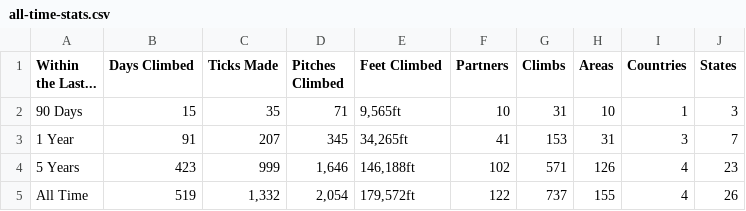
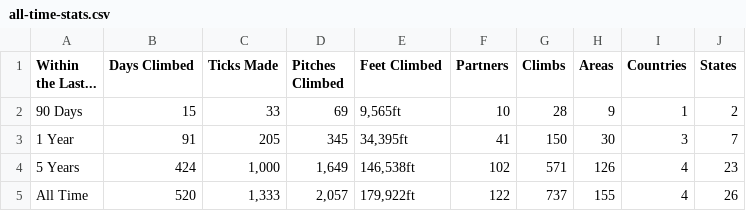
Before and after one commit to achiquit/websitejazzhands, a CSV file: climbing/data/all-time-stats.csv, drawn as a sheet.

```diff
--- a/climbing/data/all-time-stats.csv
+++ b/climbing/data/all-time-stats.csv
@@ -1,5 +1,5 @@
 "Within the Last...","Days Climbed","Ticks Made","Pitches Climbed","Feet Climbed",Partners,Climbs,Areas,Countries,States
-"90 Days",15,35,71,"9,565ft",10,31,10,1,3
-"1 Year",91,207,345,"34,265ft",41,153,31,3,7
-"5 Years",423,999,"1,646","146,188ft",102,571,126,4,23
-"All Time",519,"1,332","2,054","179,572ft",122,737,155,4,26
+"90 Days",15,33,69,"9,565ft",10,28,9,1,2
+"1 Year",91,205,345,"34,395ft",41,150,30,3,7
+"5 Years",424,"1,000","1,649","146,538ft",102,571,126,4,23
+"All Time",520,"1,333","2,057","179,922ft",122,737,155,4,26
```
Also changed, not shown: climbing/data/all-ticks.csv, climbing/data/partner-leaderboard.csv, 8 other files.
